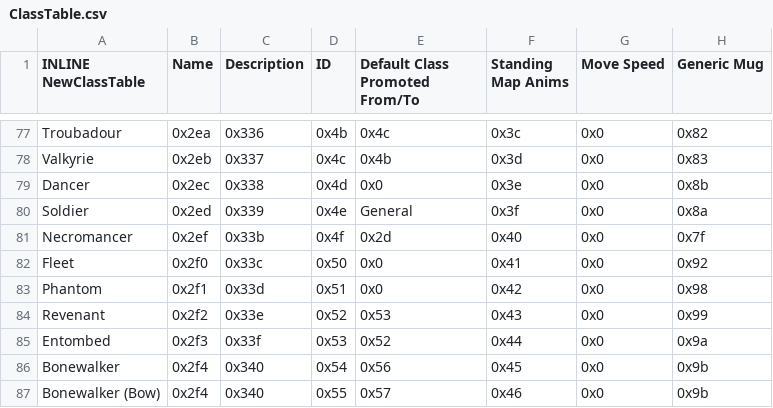
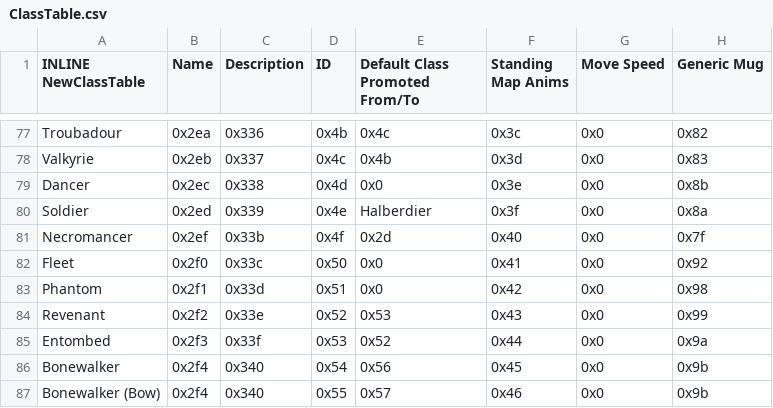
Before and after one commit to priestess-ii/SkillSystem, a CSV file: Tables/NightmareModules/CharactersClasses/ClassTable.csv, drawn as a sheet; only a part is shown, gaps mark what is left out; the diff names each change by its address in the sheet, - before the commit and + after, or states it on an @@ line.

Commit message:
soldier to halberdier

```diff
--- a/Tables/NightmareModules/CharactersClasses/ClassTable.csv
+++ b/Tables/NightmareModules/CharactersClasses/ClassTable.csv
-E80 (Default Class Promoted From/To): General
+E80 (Default Class Promoted From/To): Halberdier
```
Also changed, not shown: Tables/NightmareModules/CharactersClasses/PromotionBranchEditor.csv.
